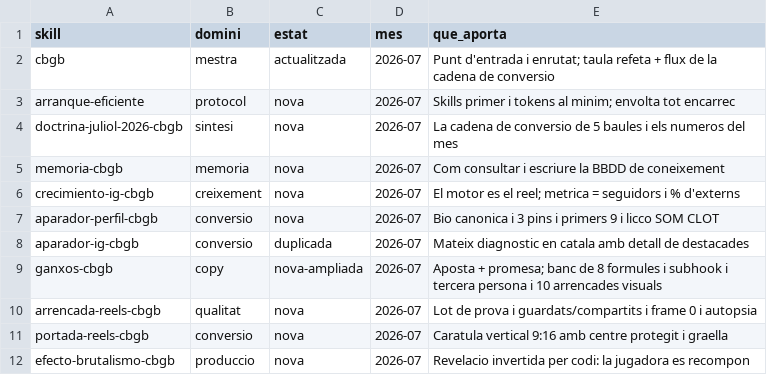
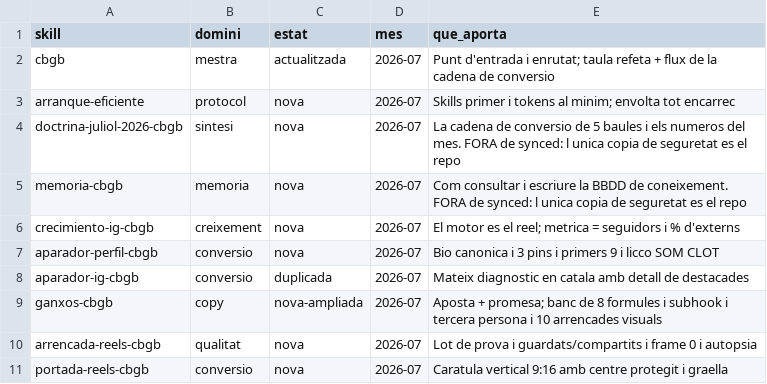
Before and after one commit to voluntarisgrupbarna-pixel/cbgrupbarna-info, a CSV file: .claude/knowledge/bbdd/skills.csv, drawn as a sheet; only a part is shown; the shorter side is filled out with more unchanged rows.

```diff
--- a/.claude/knowledge/bbdd/skills.csv
+++ b/.claude/knowledge/bbdd/skills.csv
@@ -3,4 +3,4 @@ cbgb,mestra,actualitzada,2026-07,Punt d'entrada i enrutat; taula refeta + flux d
 arranque-eficiente,protocol,nova,2026-07,Skills primer i tokens al minim; envolta tot encarrec
-doctrina-juliol-2026-cbgb,sintesi,nova,2026-07,La cadena de conversio de 5 baules i els numeros del mes
-memoria-cbgb,memoria,nova,2026-07,Com consultar i escriure la BBDD de coneixement
+doctrina-juliol-2026-cbgb,sintesi,nova,2026-07,La cadena de conversio de 5 baules i els numeros del mes. FORA de synced: l unica copia de seguretat es el repo
+memoria-cbgb,memoria,nova,2026-07,Com consultar i escriure la BBDD de coneixement. FORA de synced: l unica copia de seguretat es el repo
 crecimiento-ig-cbgb,creixement,nova,2026-07,El motor es el reel; metrica = seguidors i % d'externs
```
Also changed, not shown: .claude/knowledge/bbdd/analisis.csv, 6 other files.
